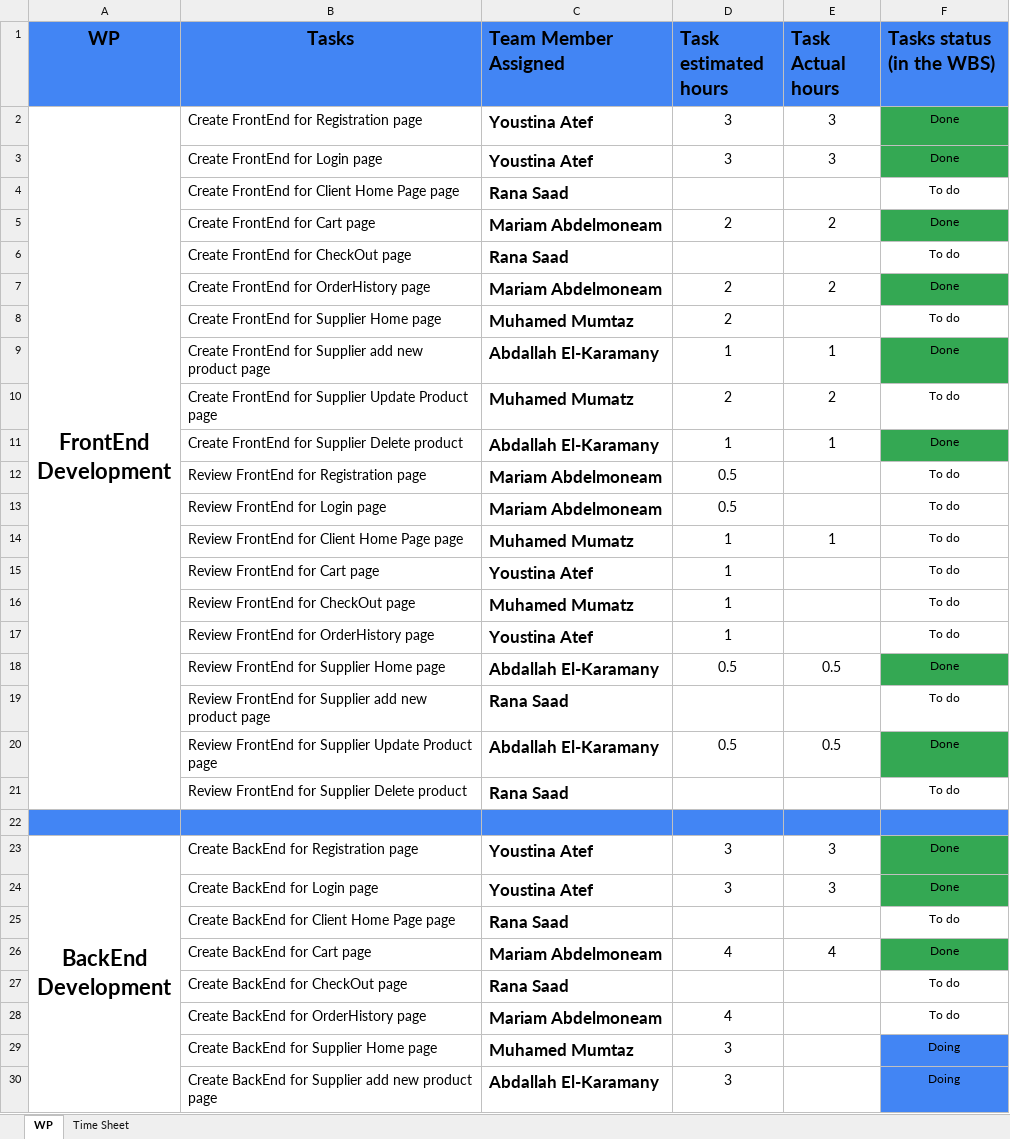
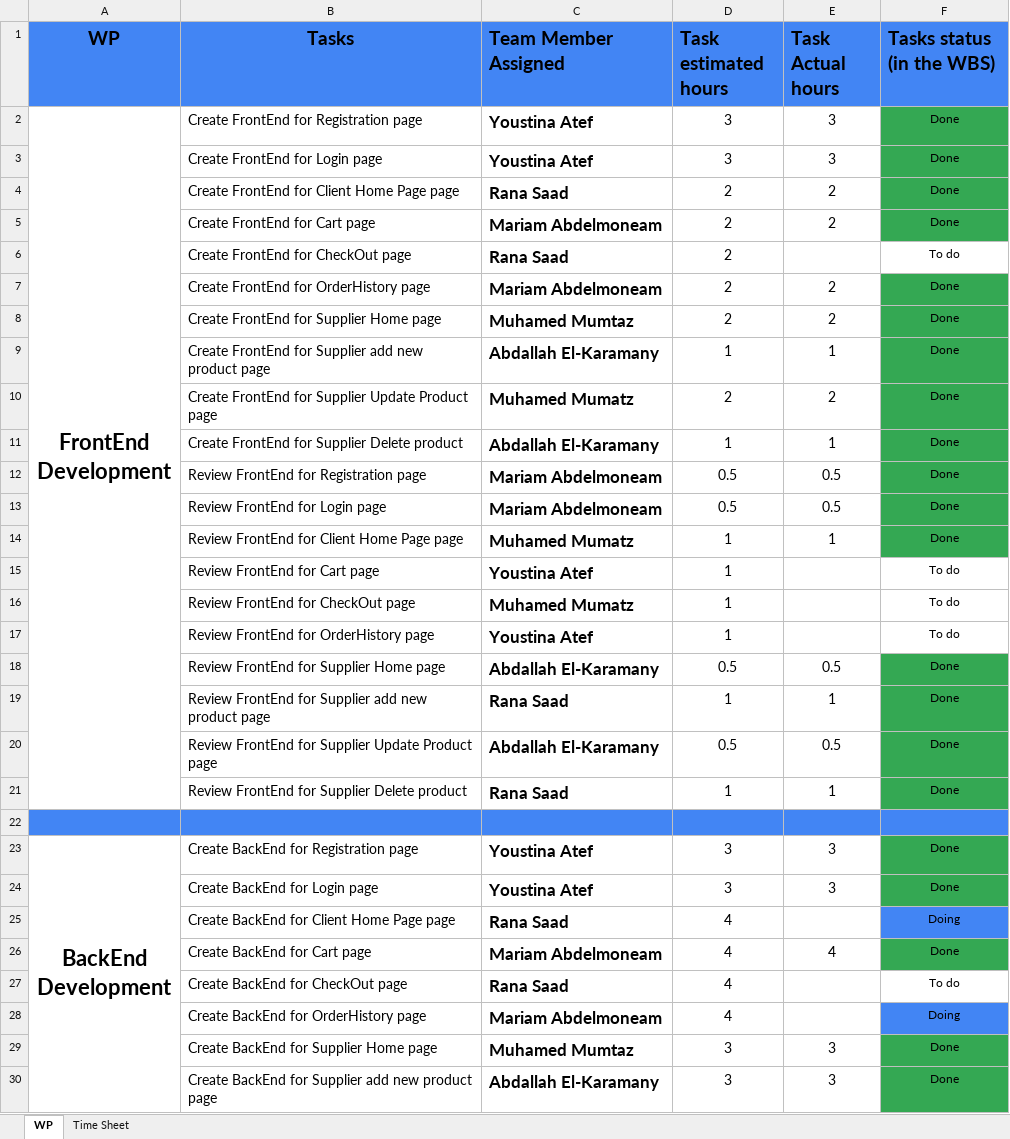
Before and after one commit to abdallahEl-Karamany/Online-Mobile-Store-WebSite, an Excel workbook: Release Planning/Release4_ planning.xlsx, sheet WP, drawn as a sheet; only a part is shown; values as stored, in another font and other column widths than the file's, no borders; removed rows and columns are numbered as before the commit, all else as after; the diff covers the shown part only; the diff names each change by its address in the sheet, - before the commit and + after, or states it on an @@ line.

Commit message:
Doc: added actual hours for backend of supplier features

```diff
--- a/Release Planning/Release4_ planning.xlsx (sheet WP)
+++ b/Release Planning/Release4_ planning.xlsx (sheet WP)
-row 4:  | Create FrontEnd for Client Home Page page | Rana Saad |  |  | To do
+row 4:  | Create FrontEnd for Client Home Page page | Rana Saad | 2 | 2 | Done
-D6 (Task estimated hours): (empty)
+D6 (Task estimated hours): 2
-E8 (Task Actual hours): (empty)
+E8 (Task Actual hours): 2
-F8 (Tasks status (in the WBS)): To do
+F8 (Tasks status (in the WBS)): Done
-F8 fill: none
+F8 fill: #34A853
-F10 (Tasks status (in the WBS)): To do
+F10 (Tasks status (in the WBS)): Done
-F10 fill: none
+F10 fill: #34A853
-E12:E13 (Task Actual hours): (empty)
+E12:E13 (Task Actual hours): 0.5
-F12:F14 (Tasks status (in the WBS)): To do
+F12:F14 (Tasks status (in the WBS)): Done
-F12:F14 fill: none
+F12:F14 fill: #34A853
-row 19:  | Review FrontEnd for Supplier add new product page | Rana Saad |  |  | To do
+row 19:  | Review FrontEnd for Supplier add new product page | Rana Saad | 1 | 1 | Done
-row 21:  | Review FrontEnd for Supplier Delete product | Rana Saad |  |  | To do
+row 21:  | Review FrontEnd for Supplier Delete product | Rana Saad | 1 | 1 | Done
-D25 (Task estimated hours): (empty)
+D25 (Task estimated hours): 4
-F25 (Tasks status (in the WBS)): To do
+F25 (Tasks status (in the WBS)): Doing
-F25 fill: none
+F25 fill: #4285F4
-D27 (Task estimated hours): (empty)
+D27 (Task estimated hours): 4
-F28 (Tasks status (in the WBS)): To do
+F28 (Tasks status (in the WBS)): Doing
-F28 fill: none
+F28 fill: #4285F4
-E29:E30 (Task Actual hours): (empty)
+E29:E30 (Task Actual hours): 3
-F29:F30 (Tasks status (in the WBS)): Doing
+F29:F30 (Tasks status (in the WBS)): Done
-F29:F30 fill: #4285F4
+F29:F30 fill: #34A853
```
Also changed, not shown: 5 added rows, 5 removed rows, 12 edited cells and cell formats elsewhere in this sheet, sheet Time Sheet.
